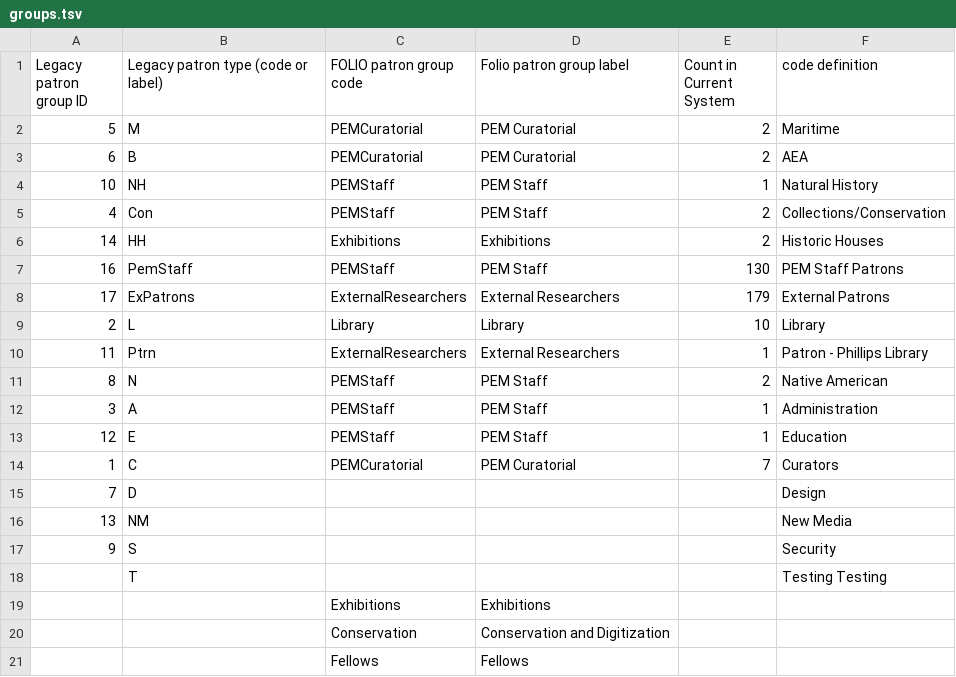
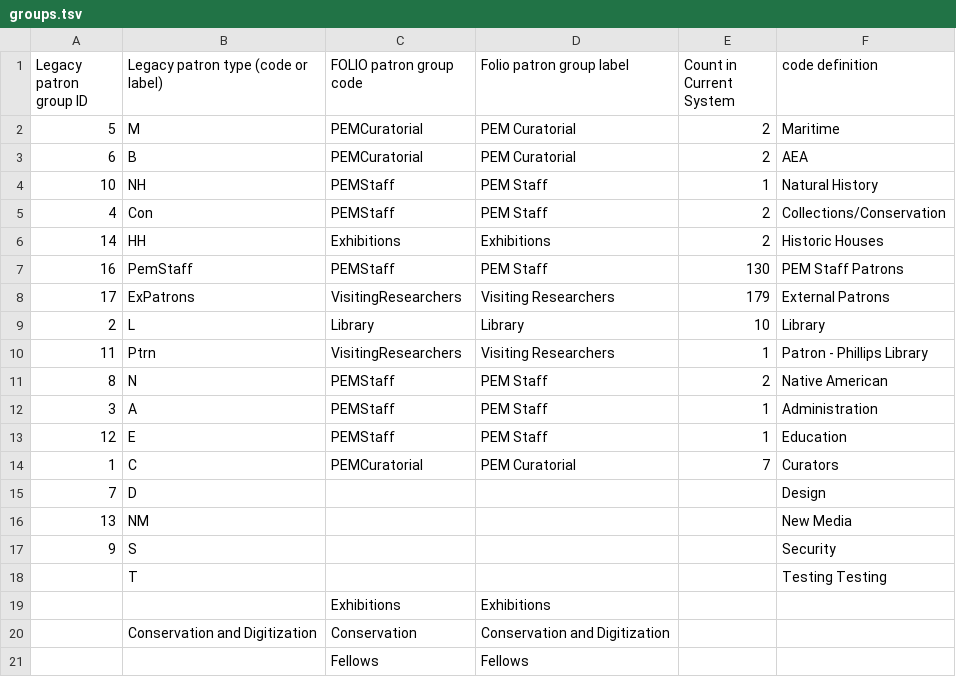
Before and after one commit to indexdata/folio-import, a TSV file: etc/pem/groups.tsv, drawn as a sheet.

```diff
--- a/etc/pem/groups.tsv
+++ b/etc/pem/groups.tsv
@@ -7,5 +7,5 @@ Legacy patron group ID	Legacy patron type (code or label)	FOLIO patron group cod
 16	PemStaff	PEMStaff	PEM Staff	130	PEM Staff Patrons
-17	ExPatrons	ExternalResearchers	External Researchers	179	External Patrons
+17	ExPatrons	VisitingResearchers	Visiting Researchers	179	External Patrons
 2	L	Library	Library	10	Library
-11	Ptrn	ExternalResearchers	External Researchers	1	Patron - Phillips Library
+11	Ptrn	VisitingResearchers	Visiting Researchers	1	Patron - Phillips Library
 8	N	PEMStaff	PEM Staff	2	Native American
@@ -19,3 +19,3 @@ Legacy patron group ID	Legacy patron type (code or label)	FOLIO patron group cod
 		Exhibitions	Exhibitions		
-		Conservation	Conservation and Digitization		
+	Conservation and Digitization	Conservation	Conservation and Digitization		
 		Fellows	Fellows		
```
Also changed, not shown: 1 other file.
